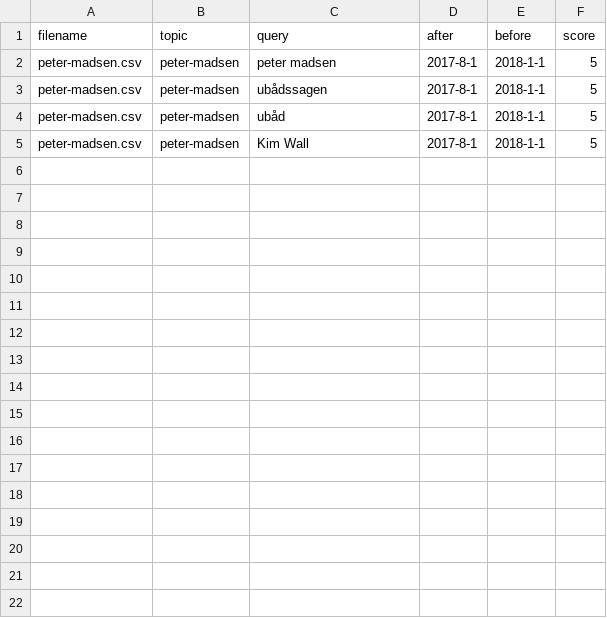
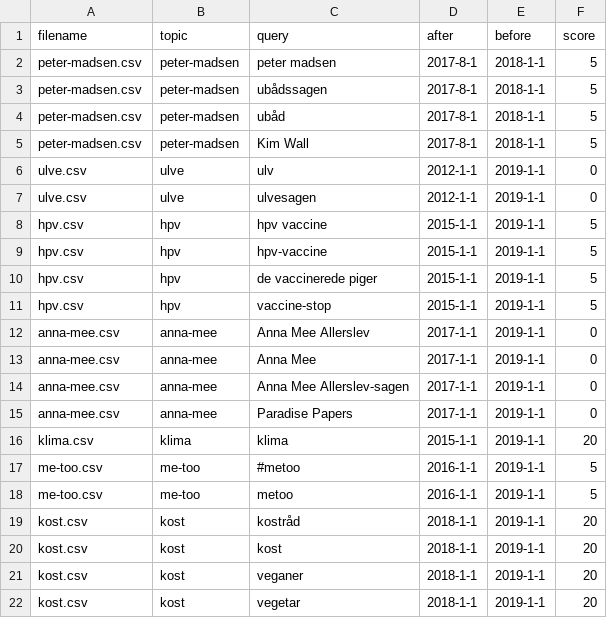
Before and after one commit to danish-stance-detectors/Data, a CSV file: queries.csv, drawn as a sheet; the diff names each change by its address in the sheet, - before the commit and + after, or states it on an @@ line.

Commit message:
Add more queries

```diff
--- a/queries.csv
+++ b/queries.csv
+row 6: ulve.csv | ulve | ulv | 2012-1-1 | 2019-1-1 | 0
+row 7: ulve.csv | ulve | ulvesagen | 2012-1-1 | 2019-1-1 | 0
+row 8: hpv.csv | hpv | hpv vaccine | 2015-1-1 | 2019-1-1 | 5
+row 9: hpv.csv | hpv | hpv-vaccine | 2015-1-1 | 2019-1-1 | 5
+row 10: hpv.csv | hpv | de vaccinerede piger | 2015-1-1 | 2019-1-1 | 5
+row 11: hpv.csv | hpv | vaccine-stop | 2015-1-1 | 2019-1-1 | 5
+row 12: anna-mee.csv | anna-mee | Anna Mee Allerslev | 2017-1-1 | 2019-1-1 | 0
+row 13: anna-mee.csv | anna-mee | Anna Mee | 2017-1-1 | 2019-1-1 | 0
+row 14: anna-mee.csv | anna-mee | Anna Mee Allerslev-sagen | 2017-1-1 | 2019-1-1 | 0
+row 15: anna-mee.csv | anna-mee | Paradise Papers | 2017-1-1 | 2019-1-1 | 0
+row 16: klima.csv | klima | klima | 2015-1-1 | 2019-1-1 | 20
+row 17: me-too.csv | me-too | #metoo | 2016-1-1 | 2019-1-1 | 5
+row 18: me-too.csv | me-too | metoo | 2016-1-1 | 2019-1-1 | 5
+row 19: kost.csv | kost | kostråd | 2018-1-1 | 2019-1-1 | 20
+row 20: kost.csv | kost | kost | 2018-1-1 | 2019-1-1 | 20
+row 21: kost.csv | kost | veganer | 2018-1-1 | 2019-1-1 | 20
+row 22: kost.csv | kost | vegetar | 2018-1-1 | 2019-1-1 | 20
```
